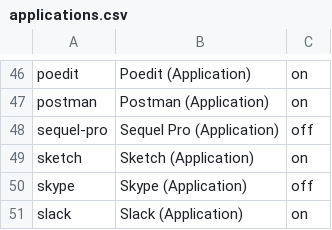
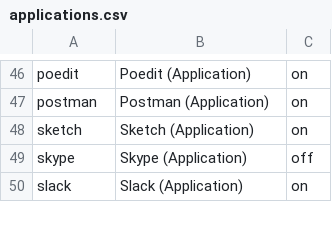
Before and after one commit to eXolnet/exolnet-macos-toolbox, a CSV file: data/preferences/applications.csv, drawn as a sheet; only a part is shown, gaps mark what is left out; the diff names each change by its address in the sheet, - before the commit and + after, or states it on an @@ line.

Commit message:
Remove sequel-pro application

```diff
--- a/data/preferences/applications.csv
+++ b/data/preferences/applications.csv
-row 48: sequel-pro | Sequel Pro (Application) | off
```
